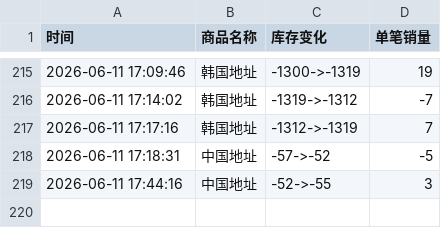
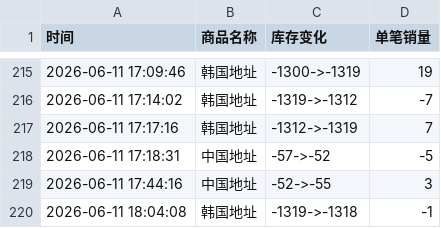
Before and after one commit to Juineii/riize_k40619, a CSV file: 团体手渡.csv, drawn as a sheet; only a part is shown, gaps mark what is left out; the diff names each change by its address in the sheet, - before the commit and + after, or states it on an @@ line.

Commit message:
自动更新数据 2026-06-11 18:04:22

```diff
--- a/团体手渡.csv
+++ b/团体手渡.csv
+row 220: 2026-06-11 18:04:08 | 韩国地址 | -1319->-1318 | -1
```
